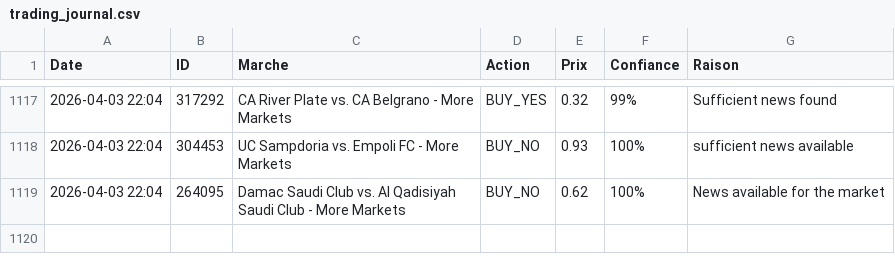
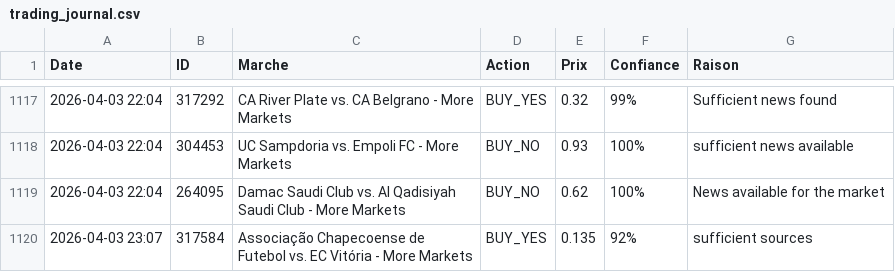
Before and after one commit to sentineloracle-lab/polymarket-scanner, a CSV file: trading_journal.csv, drawn as a sheet; only a part is shown, gaps mark what is left out; the diff names each change by its address in the sheet, - before the commit and + after, or states it on an @@ line.

Commit message:
Update trading journal [skip ci]

```diff
--- a/trading_journal.csv
+++ b/trading_journal.csv
+row 1120: 2026-04-03 23:07 | 317584 | Associação Chapecoense de Futebol vs. EC Vitória - More Markets | BUY_YES | 0.135 | 92% | sufficient sources
```
